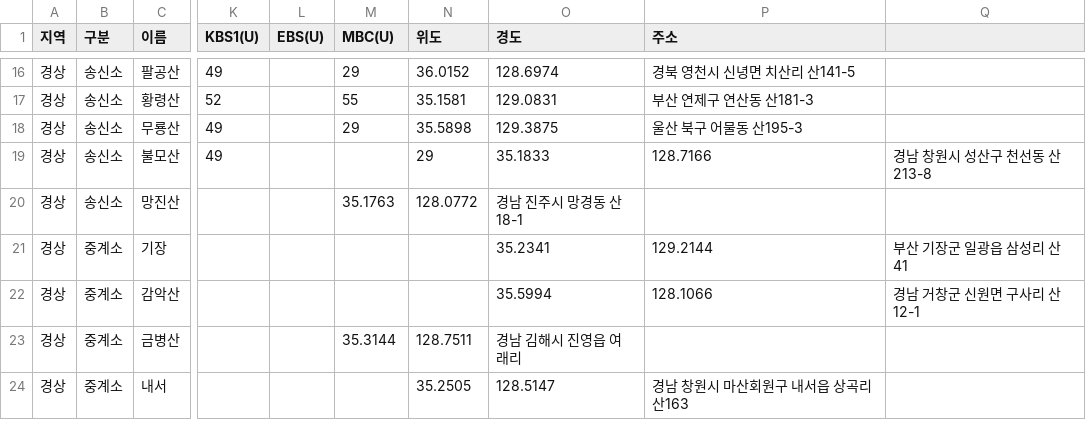
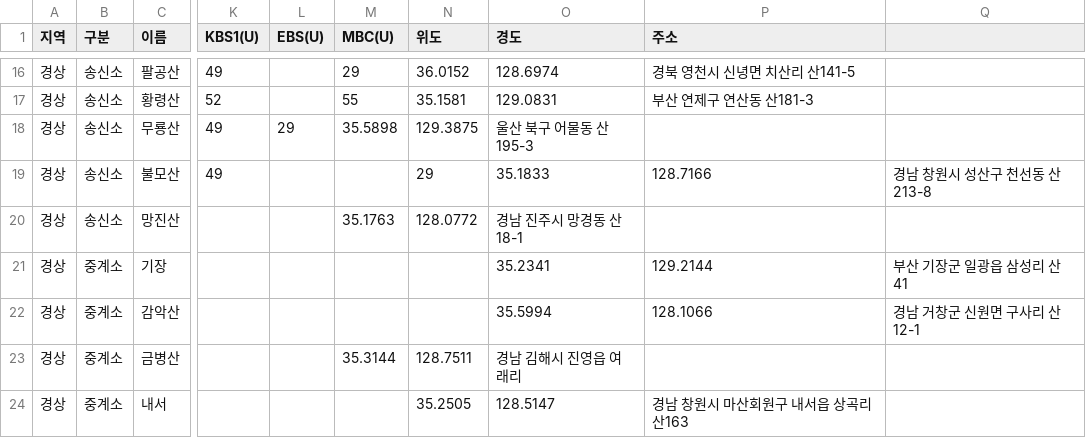
Before and after one commit to fungga2809-alt/my-broadcast-map, a CSV file: stations.csv, drawn as a sheet; only a part is shown, gaps mark what is left out; the diff names each change by its address in the sheet, - before the commit and + after, or states it on an @@ line.

Commit message:
Update stations.csv

```diff
--- a/stations.csv
+++ b/stations.csv
-L18 (EBS(U)): (empty)
+L18 (EBS(U)): 29
-M18 (MBC(U)): 29
+M18 (MBC(U)): 35.5898
-N18 (위도): 35.5898
+N18 (위도): 129.3875
-O18 (경도): 129.3875
+O18 (경도): 울산 북구 어물동 산195-3
-P18 (주소): 울산 북구 어물동 산195-3
+P18 (주소): (empty)
```
